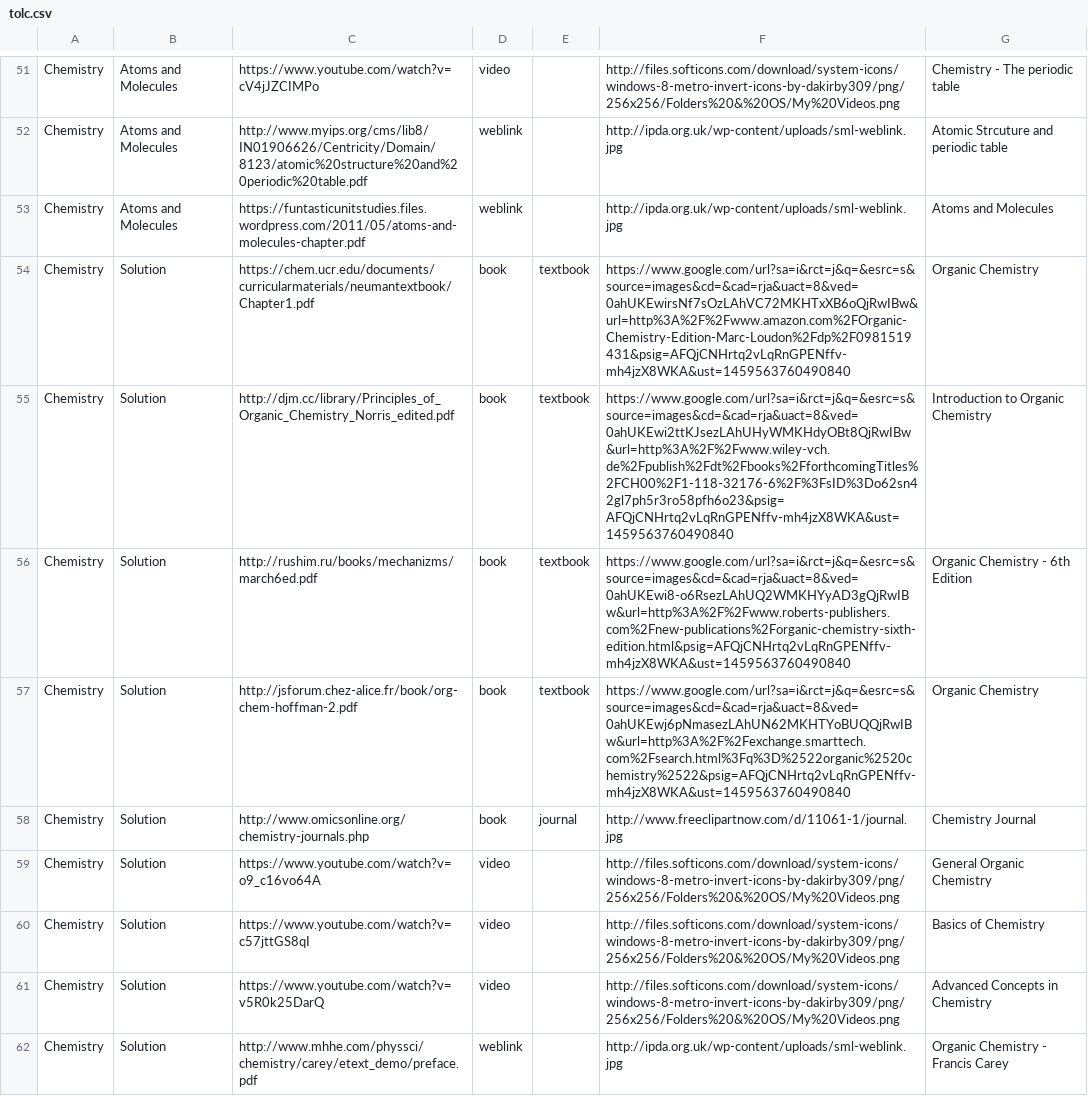
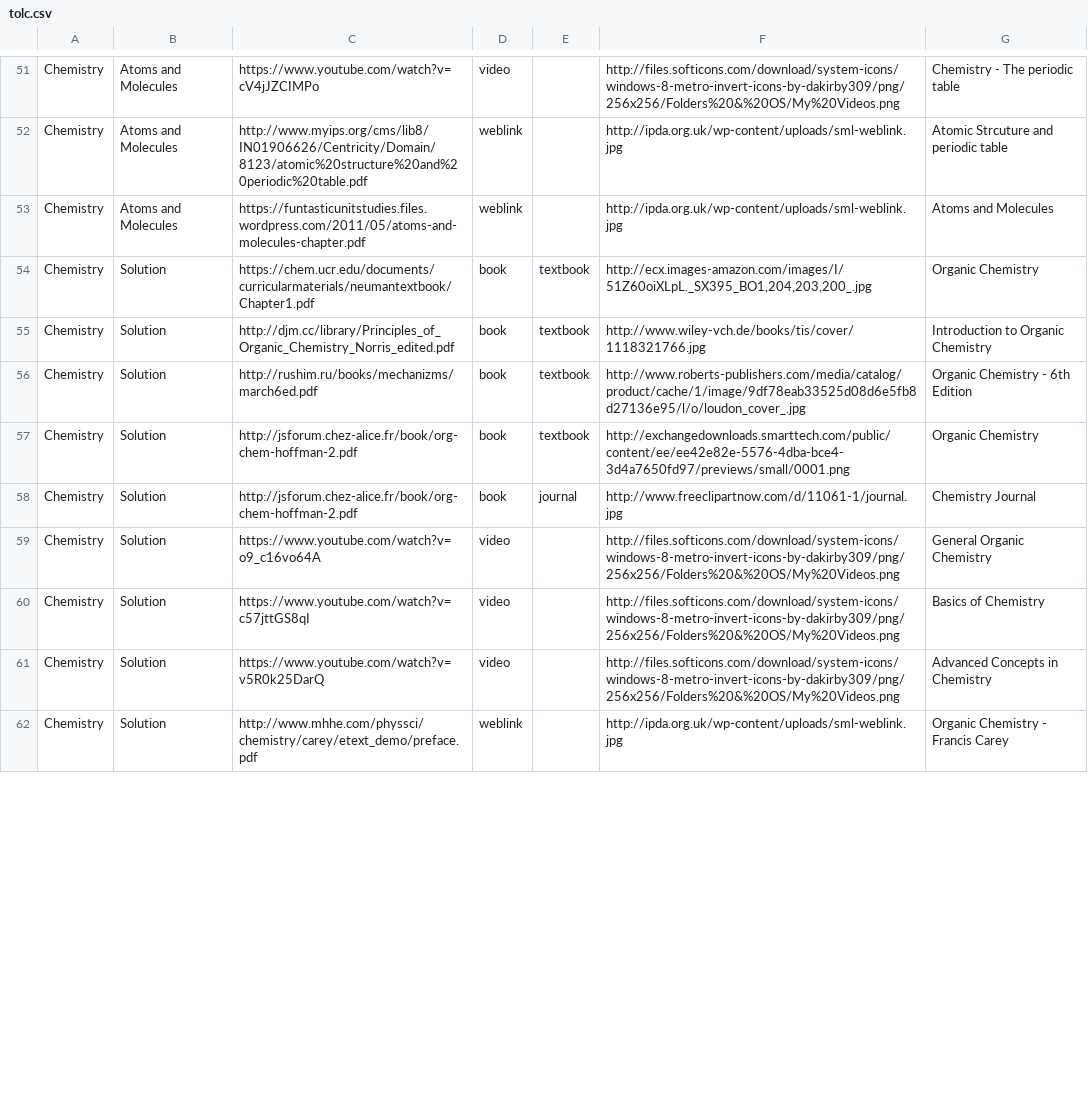
Before and after one commit to bhuvneshdev/lms-system, a CSV file: tolc.csv, drawn as a sheet; only a part is shown, gaps mark what is left out; the diff covers the shown part only.

Commit message:
changes

```diff
--- a/tolc.csv
+++ b/tolc.csv
@@ -53,7 +53,7 @@ Chemistry,Atoms and Molecules ,http://www.myips.org/cms/lib8/IN01906626/Centrici
 Chemistry,Atoms and Molecules ,https://funtasticunitstudies.files.wordpress.com/2011/05/atoms-and-molecules-chapter.pdf,weblink,,http://ipda.org.uk/wp-content/uploads/sml-weblink.jpg,Atoms and Molecules
-Chemistry,Solution ,https://chem.ucr.edu/documents/curricularmaterials/neumantextbook/Chapter1.pdf,book,textbook,https://www.google.com/url?sa=i&rct=j&q=&esrc=s&source=images&cd=&cad=rja&uact=8&ved=0ahUKEwirsNf7sOzLAhVC72MKHTxXB6oQjRwIBw&url=http%3A%2F%2Fwww.amazon.com%2FOrganic-Chemistry-Edition-Marc-Loudon%2Fdp%2F0981519431&psig=AFQjCNHrtq2vLqRnGPENffv-mh4jzX8WKA&ust=1459563760490840,Organic Chemistry
-Chemistry,Solution ,http://djm.cc/library/Principles_of_Organic_Chemistry_Norris_edited.pdf,book,textbook,https://www.google.com/url?sa=i&rct=j&q=&esrc=s&source=images&cd=&cad=rja&uact=8&ved=0ahUKEwi2ttKJsezLAhUHyWMKHdyOBt8QjRwIBw&url=http%3A%2F%2Fwww.wiley-vch.de%2Fpublish%2Fdt%2Fbooks%2FforthcomingTitles%2FCH00%2F1-118-32176-6%2F%3FsID%3Do62sn42gl7ph5r3ro58pfh6o23&psig=AFQjCNHrtq2vLqRnGPENffv-mh4jzX8WKA&ust=1459563760490840,Introduction to Organic Chemistry
-Chemistry,Solution ,http://rushim.ru/books/mechanizms/march6ed.pdf,book,textbook,https://www.google.com/url?sa=i&rct=j&q=&esrc=s&source=images&cd=&cad=rja&uact=8&ved=0ahUKEwi8-o6RsezLAhUQ2WMKHYyAD3gQjRwIBw&url=http%3A%2F%2Fwww.roberts-publishers.com%2Fnew-publications%2Forganic-chemistry-sixth-edition.html&psig=AFQjCNHrtq2vLqRnGPENffv-mh4jzX8WKA&ust=1459563760490840,Organic Chemistry - 6th Edition
-Chemistry,Solution ,http://jsforum.chez-alice.fr/book/org-chem-hoffman-2.pdf,book,textbook,https://www.google.com/url?sa=i&rct=j&q=&esrc=s&source=images&cd=&cad=rja&uact=8&ved=0ahUKEwj6pNmasezLAhUN62MKHTYoBUQQjRwIBw&url=http%3A%2F%2Fexchange.smarttech.com%2Fsearch.html%3Fq%3D%2522organic%2520chemistry%2522&psig=AFQjCNHrtq2vLqRnGPENffv-mh4jzX8WKA&ust=1459563760490840,Organic Chemistry
-Chemistry,Solution ,http://www.omicsonline.org/chemistry-journals.php,book,journal,http://www.freeclipartnow.com/d/11061-1/journal.jpg,Chemistry Journal
+Chemistry,Solution ,https://chem.ucr.edu/documents/curricularmaterials/neumantextbook/Chapter1.pdf,book,textbook,"http://ecx.images-amazon.com/images/I/51Z60oiXLpL._SX395_BO1,204,203,200_.jpg",Organic Chemistry
+Chemistry,Solution ,http://djm.cc/library/Principles_of_Organic_Chemistry_Norris_edited.pdf,book,textbook,http://www.wiley-vch.de/books/tis/cover/1118321766.jpg,Introduction to Organic Chemistry
+Chemistry,Solution ,http://rushim.ru/books/mechanizms/march6ed.pdf,book,textbook,http://www.roberts-publishers.com/media/catalog/product/cache/1/image/9df78eab33525d08d6e5fb8d27136e95/l/o/loudon_cover_.jpg,Organic Chemistry - 6th Edition
+Chemistry,Solution ,http://jsforum.chez-alice.fr/book/org-chem-hoffman-2.pdf,book,textbook,http://exchangedownloads.smarttech.com/public/content/ee/ee42e82e-5576-4dba-bce4-3d4a7650fd97/previews/small/0001.png,Organic Chemistry
+Chemistry,Solution ,http://jsforum.chez-alice.fr/book/org-chem-hoffman-2.pdf,book,journal,http://www.freeclipartnow.com/d/11061-1/journal.jpg,Chemistry Journal
 Chemistry,Solution ,https://www.youtube.com/watch?v=o9_c16vo64A,video,,http://files.softicons.com/download/system-icons/windows-8-metro-invert-icons-by-dakirby309/png/256x256/Folders%20&%20OS/My%20Videos.png,General Organic Chemistry
```
Also changed, not shown: 29 edited cells elsewhere in this file.
